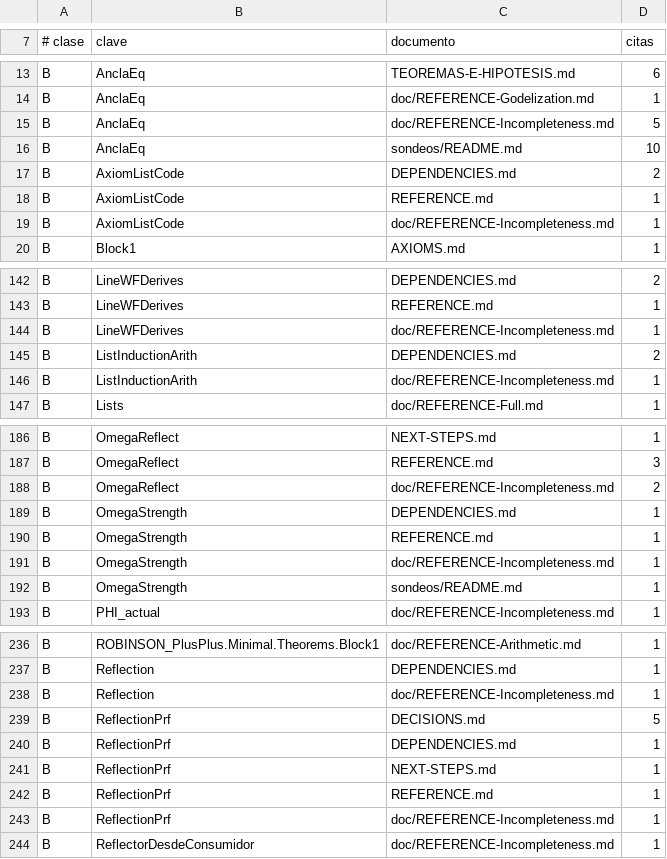
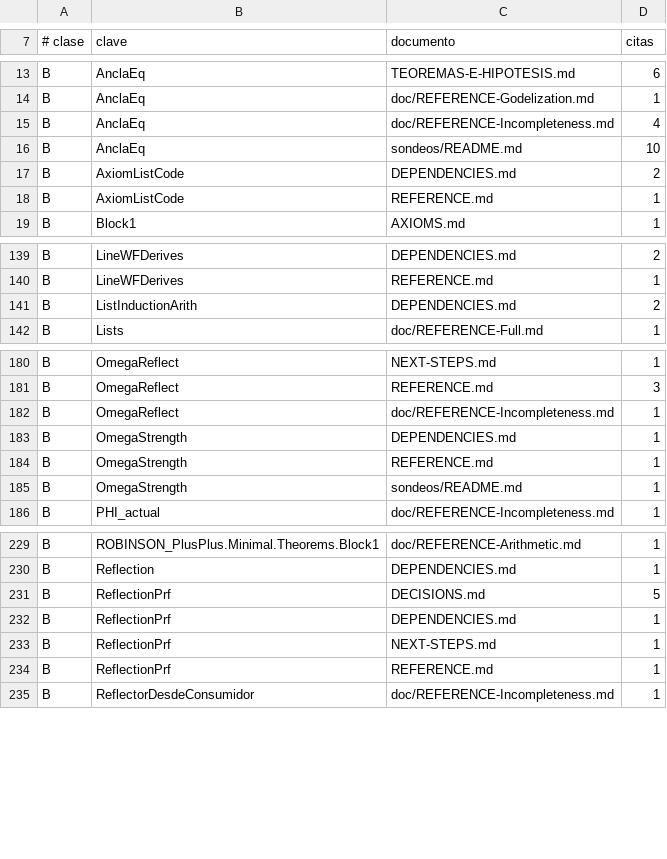
Before and after one commit to julian1c2a/ROBINSON_PlusPlus, a TSV file: doc/control/b-deuda.tsv, drawn as a sheet; only a part is shown, gaps mark what is left out; the diff covers the shown part only.

```diff
--- a/doc/control/b-deuda.tsv
+++ b/doc/control/b-deuda.tsv
@@ -14,3 +14,3 @@ B	AnclaEq	TEOREMAS-E-HIPOTESIS.md	6
 B	AnclaEq	doc/REFERENCE-Godelization.md	1
-B	AnclaEq	doc/REFERENCE-Incompleteness.md	5
+B	AnclaEq	doc/REFERENCE-Incompleteness.md	4
 B	AnclaEq	sondeos/README.md	10
@@ -18,3 +18,2 @@ B	AxiomListCode	DEPENDENCIES.md	2
 B	AxiomListCode	REFERENCE.md	1
-B	AxiomListCode	doc/REFERENCE-Incompleteness.md	1
 B	Block1	AXIOMS.md	1
@@ -143,5 +140,3 @@ B	LineWFDerives	DEPENDENCIES.md	2
 B	LineWFDerives	REFERENCE.md	1
-B	LineWFDerives	doc/REFERENCE-Incompleteness.md	1
 B	ListInductionArith	DEPENDENCIES.md	2
-B	ListInductionArith	doc/REFERENCE-Incompleteness.md	1
 B	Lists	doc/REFERENCE-Full.md	1
@@ -187,6 +181,5 @@ B	OmegaReflect	NEXT-STEPS.md	1
 B	OmegaReflect	REFERENCE.md	3
-B	OmegaReflect	doc/REFERENCE-Incompleteness.md	2
+B	OmegaReflect	doc/REFERENCE-Incompleteness.md	1
 B	OmegaStrength	DEPENDENCIES.md	1
 B	OmegaStrength	REFERENCE.md	1
-B	OmegaStrength	doc/REFERENCE-Incompleteness.md	1
 B	OmegaStrength	sondeos/README.md	1
@@ -237,3 +230,2 @@ B	ROBINSON_PlusPlus.Minimal.Theorems.Block1	doc/REFERENCE-Arithmetic.md	1
 B	Reflection	DEPENDENCIES.md	1
-B	Reflection	doc/REFERENCE-Incompleteness.md	1
 B	ReflectionPrf	DECISIONS.md	5
@@ -242,3 +234,2 @@ B	ReflectionPrf	NEXT-STEPS.md	1
 B	ReflectionPrf	REFERENCE.md	1
-B	ReflectionPrf	doc/REFERENCE-Incompleteness.md	1
 B	ReflectorDesdeConsumidor	doc/REFERENCE-Incompleteness.md	1
```
Also changed, not shown: 7 removed rows and 10 edited cells elsewhere in this file, 6 other files.
